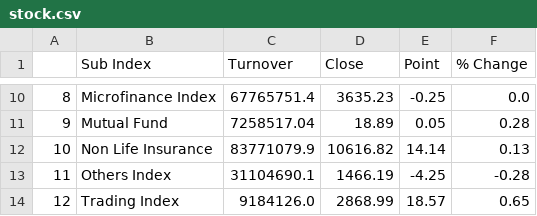
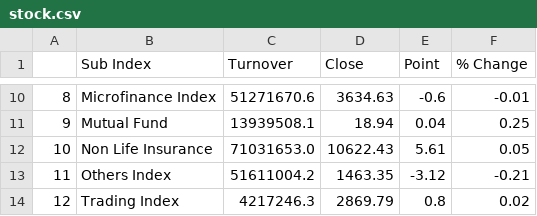
Before and after one commit to rockerritesh/nepsesimple, a CSV file: stock.csv, drawn as a sheet; only a part is shown, gaps mark what is left out; the diff covers the shown part only.

```diff
--- a/stock.csv
+++ b/stock.csv
@@ -10,5 +10,5 @@
-8,Microfinance Index,67765751.4,3635.23,-0.25,0.0
-9,Mutual Fund,7258517.04,18.89,0.05,0.28
-10,Non Life Insurance,83771079.9,10616.82,14.14,0.13
-11,Others Index,31104690.1,1466.19,-4.25,-0.28
-12,Trading Index,9184126.0,2868.99,18.57,0.65
+8,Microfinance Index,51271670.6,3634.63,-0.6,-0.01
+9,Mutual Fund,13939508.1,18.94,0.04,0.25
+10,Non Life Insurance,71031653.0,10622.43,5.61,0.05
+11,Others Index,51611004.2,1463.35,-3.12,-0.21
+12,Trading Index,4217246.3,2869.79,0.8,0.02
```
Also changed, not shown: 32 edited cells elsewhere in this file, 8 other files.
